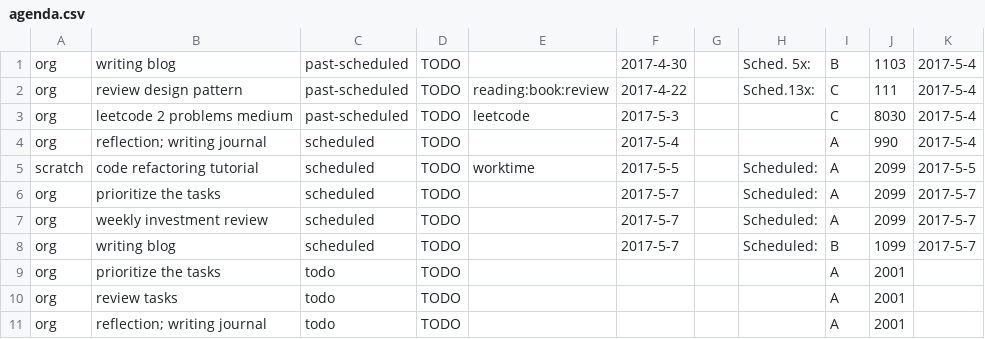
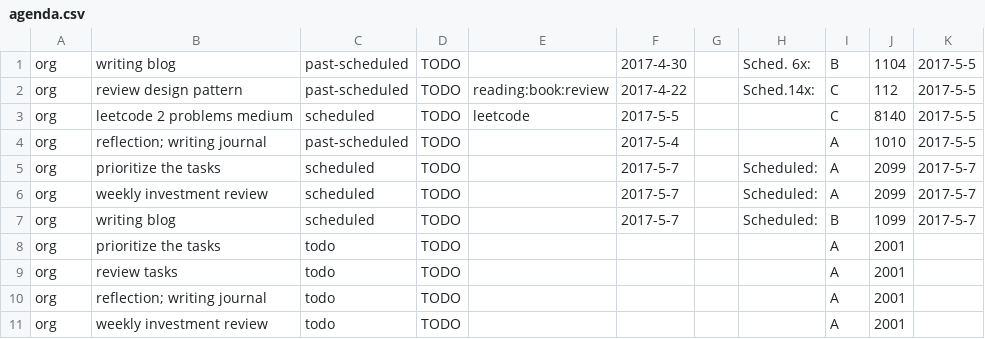
Before and after one commit to ggppwx/note, a CSV file: csv/agenda.csv, drawn as a sheet; only a part is shown; the shorter side is filled out with more unchanged rows.

Commit message:
force push file csv/*

```diff
--- a/csv/agenda.csv
+++ b/csv/agenda.csv
@@ -1,6 +1,5 @@
-org,writing blog,past-scheduled,TODO,,2017-4-30,,Sched. 5x:,B,1103,2017-5-4
-org,review design pattern,past-scheduled,TODO,reading:book:review,2017-4-22,,Sched.13x:,C,111,2017-5-4
-org,leetcode 2 problems medium,past-scheduled,TODO,leetcode,2017-5-3,,,C,8030,2017-5-4
-org,reflection; writing journal,scheduled,TODO,,2017-5-4,,,A,990,2017-5-4
-scratch,code refactoring tutorial,scheduled,TODO,worktime,2017-5-5,,Scheduled:,A,2099,2017-5-5
+org,writing blog,past-scheduled,TODO,,2017-4-30,,Sched. 6x:,B,1104,2017-5-5
+org,review design pattern,past-scheduled,TODO,reading:book:review,2017-4-22,,Sched.14x:,C,112,2017-5-5
+org,leetcode 2 problems medium,scheduled,TODO,leetcode,2017-5-5,,,C,8140,2017-5-5
+org,reflection; writing journal,past-scheduled,TODO,,2017-5-4,,,A,1010,2017-5-5
 org,prioritize the tasks,scheduled,TODO,,2017-5-7,,Scheduled:,A,2099,2017-5-7
```
